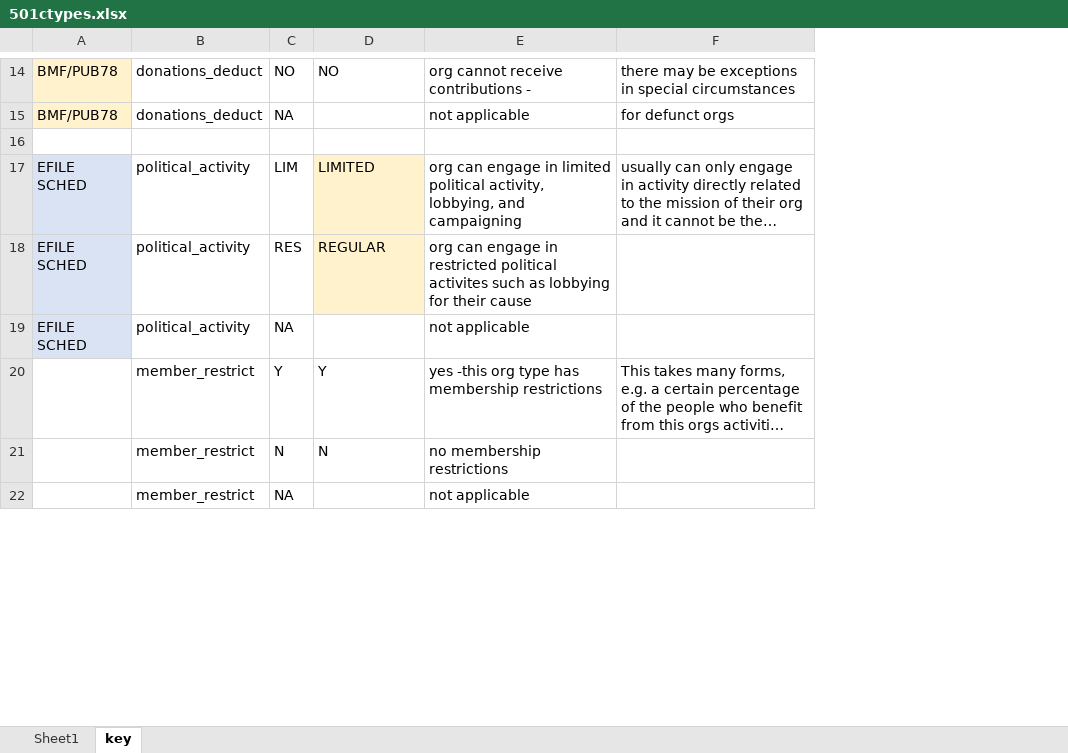
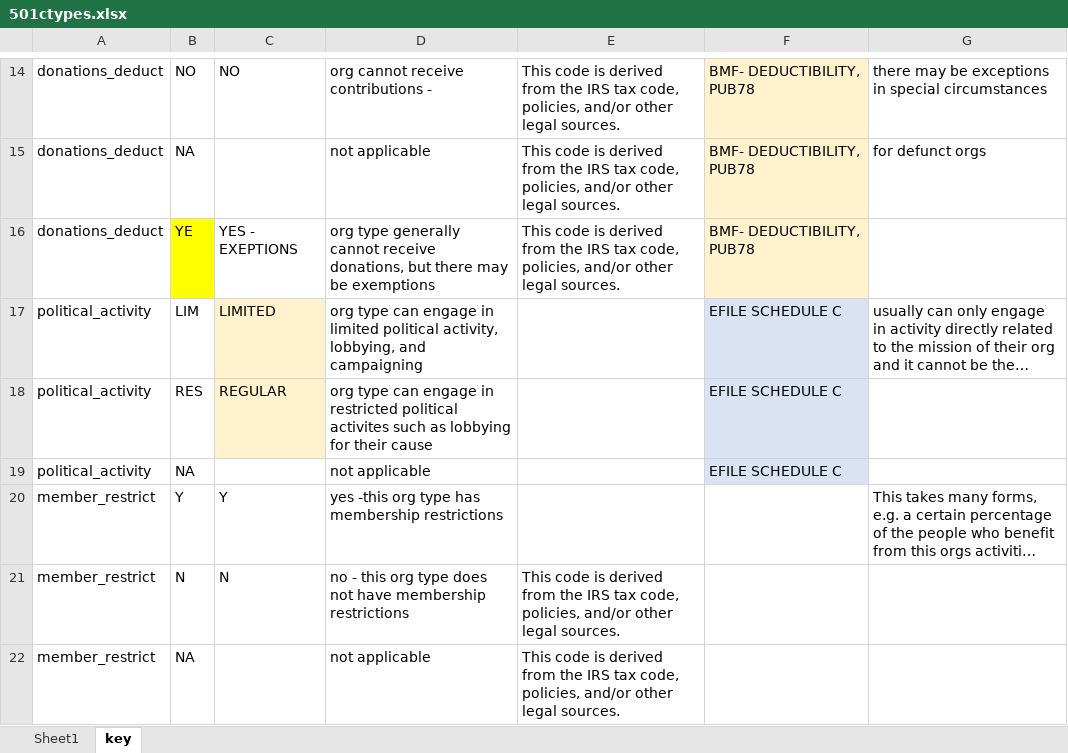
Before and after one commit to Nonprofit-Open-Data-Collective/metadata-standards, an Excel workbook: tax-exempt-status/501ctypes.xlsx, sheet key, drawn as a sheet; only a part is shown, gaps mark what is left out; long unchanged cells end in …; values as stored, in another font and other column widths than the file's, no borders; table styles not drawn; removed rows and columns are numbered as before the commit, all else as after; the diff covers the shown part only; the diff names each change by its address in the sheet, - before the commit and + after, or states it on an @@ line.

Commit message:
adding details
- added column of what tables can be cross tabbed with this one
- added source of each variable
- added exceptions to 990 filing requirements and donations deductible

```diff
--- a/tax-exempt-status/501ctypes.xlsx (sheet key)
+++ b/tax-exempt-status/501ctypes.xlsx (sheet key)
-column A, rows 14-19: BMF/PUB78 | BMF/PUB78 |  | EFILE SCHED | EFILE SCHED | EFILE SCHED
+column E, rows 14-22: This code is derived from the IRS tax code, policies, and/or other legal sources. | This code is derived from the IRS tax code, policies, and/or other legal sources. | This code is derived from the IRS tax code, policies, and/or other legal sources. |  |  |  |  | This code is derived from the IRS tax code, policies, and/or other legal sources. | This code is derived from the IRS tax code, policies, and/or other legal sources.
+column F, rows 14-19: BMF- DEDUCTIBILITY, PUB78 | BMF- DEDUCTIBILITY, PUB78 | BMF- DEDUCTIBILITY, PUB78 | EFILE SCHEDULE C | EFILE SCHEDULE C | EFILE SCHEDULE C
-row 16: (empty)
+row 16: donations_deduct | YE | YES - EXEPTIONS | org type generally cannot receive donations, but there may be exemptions | This code is derived from the IRS tax code, policies, and/or other legal sources. | BMF- DEDUCTIBILITY, PUB78
-B16 fill: none
+B16 fill: #FFFF00
-D17: org can engage…
+D17: org type can engage…
-D18: org can engage…
+D18: org type can engage…
-D21: no membership restrictions
+D21: no - this org type does not have membership restrictions
```
Also changed, not shown: 2 added rows, 1 removed row and 14 edited cells elsewhere in this sheet, sheet Sheet1.
